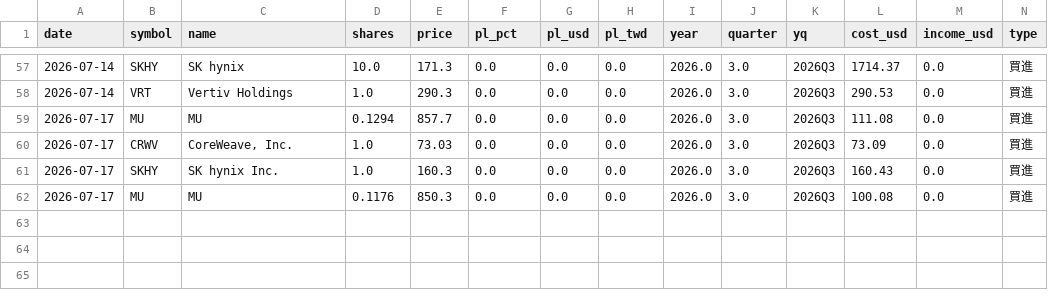
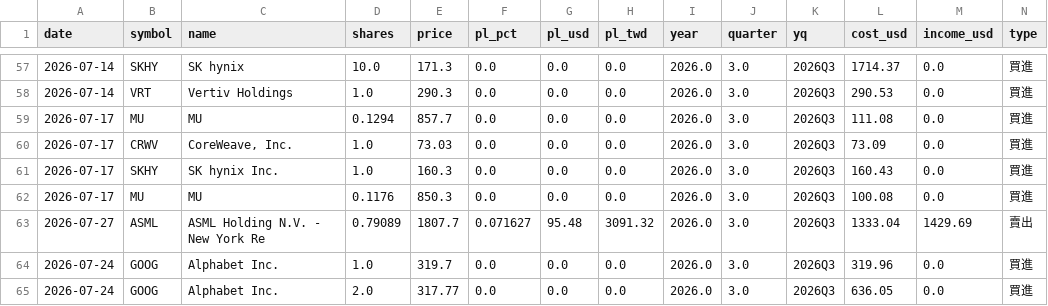
Before and after one commit to ymt1001816-cyber/my-stock-app, a CSV file: history.csv, drawn as a sheet; only a part is shown, gaps mark what is left out; rows hold the shown columns only; the diff names each change by its address in the sheet, - before the commit and + after, or states it on an @@ line.

```diff
--- a/history.csv
+++ b/history.csv
+row 63: 2026-07-27 | ASML | ASML Holding N.V. - New York Re | 0.79089 | 1807.7 | 0.071627 | 95.48 | 3091.32 | 2026.0 | 3.0 | 2026Q3 | 1333.04 | 1429.69 | 賣出
+row 64: 2026-07-24 | GOOG | Alphabet Inc. | 1.0 | 319.7 | 0.0 | 0.0 | 0.0 | 2026.0 | 3.0 | 2026Q3 | 319.96 | 0.0 | 買進
+row 65: 2026-07-24 | GOOG | Alphabet Inc. | 2.0 | 317.77 | 0.0 | 0.0 | 0.0 | 2026.0 | 3.0 | 2026Q3 | 636.05 | 0.0 | 買進
```
Also changed, not shown: holdings.csv.
